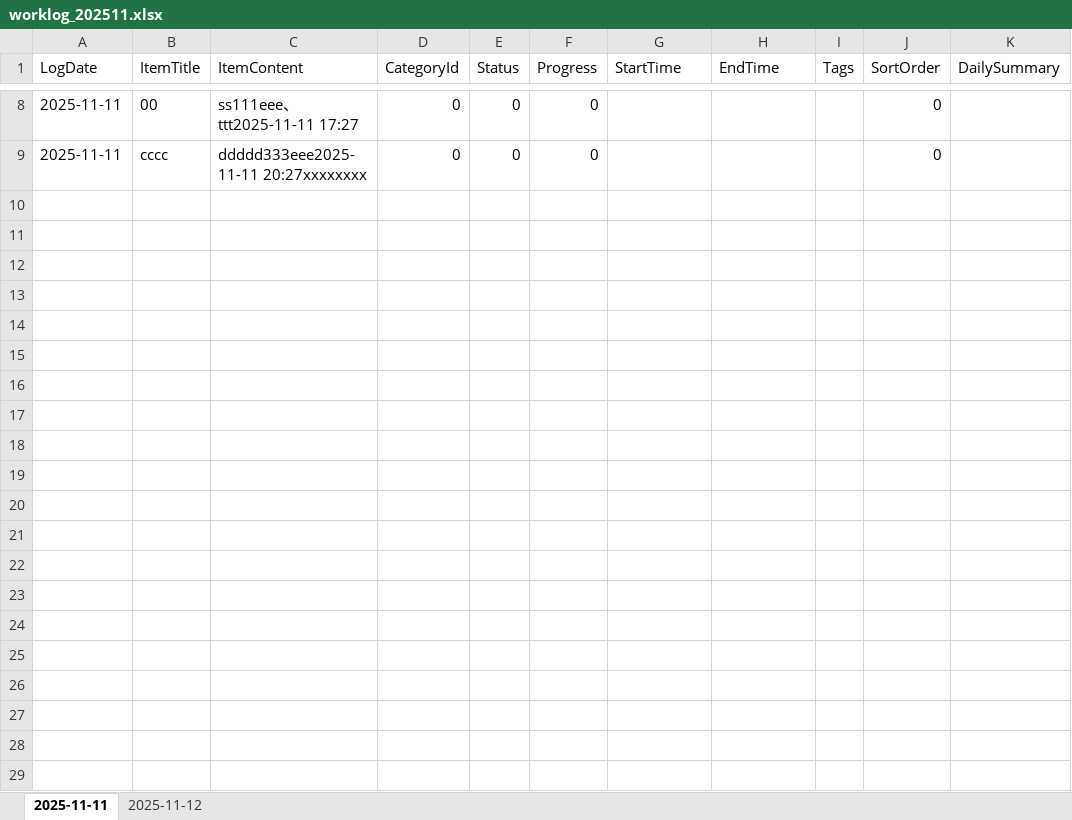
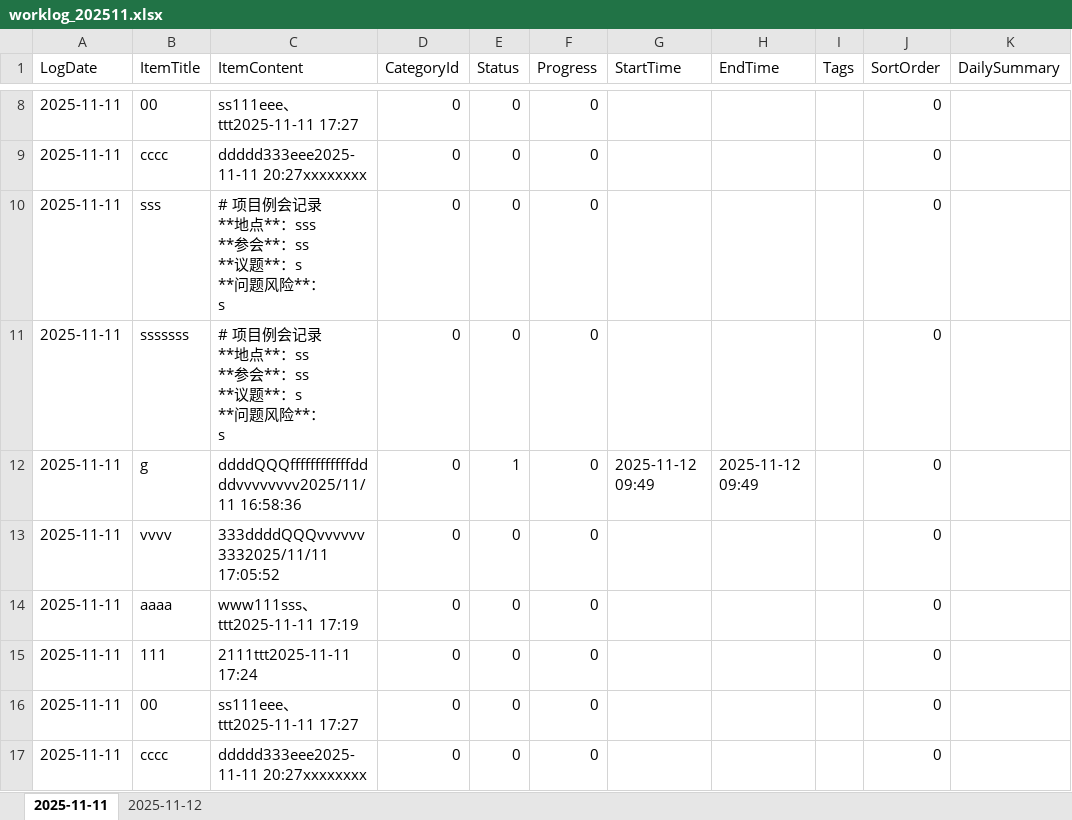
Before and after one commit to Abgetrennter/WorkingLog, an Excel workbook: WorkLogApp.UI/bin/Debug/Data/worklog_202511.xlsx, sheet 2025-11-11, drawn as a sheet; only a part is shown, gaps mark what is left out; values as stored, in another font and other column widths than the file's, no borders; ↵ is a line break in a cell; the diff names each change by its address in the sheet, - before the commit and + after, or states it on an @@ line.

```diff
--- a/WorkLogApp.UI/bin/Debug/Data/worklog_202511.xlsx (sheet 2025-11-11)
+++ b/WorkLogApp.UI/bin/Debug/Data/worklog_202511.xlsx (sheet 2025-11-11)
+row 10: 2025-11-11 | sss | # 项目例会记录 ↵ **地点**：sss ↵ **参会**：ss ↵ **议题**：s ↵ **问题风险**： ↵ s | 0 | 0 | 0 |  |  |  | 0
+row 11: 2025-11-11 | sssssss | # 项目例会记录 ↵ **地点**：ss ↵ **参会**：ss ↵ **议题**：s ↵ **问题风险**： ↵ s | 0 | 0 | 0 |  |  |  | 0
+row 12: 2025-11-11 | g | ddddQQQffffffffffffddddvvvvvvvv2025/11/11 16:58:36 | 0 | 1 | 0 | 2025-11-12 09:49 | 2025-11-12 09:49 |  | 0
+row 13: 2025-11-11 | vvvv | 333ddddQQQvvvvvv3332025/11/11 17:05:52 | 0 | 0 | 0 |  |  |  | 0
+row 14: 2025-11-11 | aaaa | www111sss、ttt2025-11-11 17:19 | 0 | 0 | 0 |  |  |  | 0
+row 15: 2025-11-11 | 111 | 2111ttt2025-11-11 17:24 | 0 | 0 | 0 |  |  |  | 0
+row 16: 2025-11-11 | 00 | ss111eee、ttt2025-11-11 17:27 | 0 | 0 | 0 |  |  |  | 0
+row 17: 2025-11-11 | cccc | ddddd333eee2025-11-11 20:27xxxxxxxx | 0 | 0 | 0 |  |  |  | 0
```
Also changed, not shown: sheet 2025-11-12, 7 other files.
